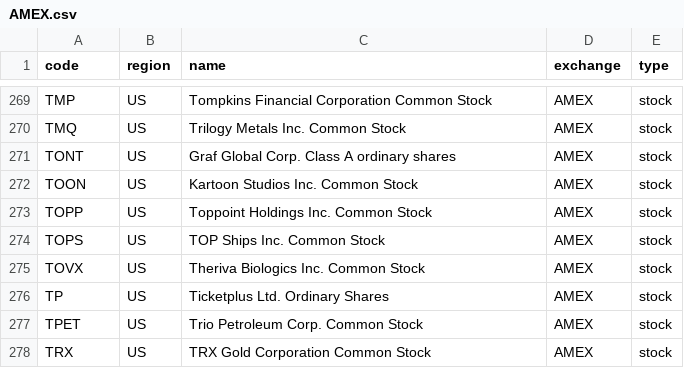
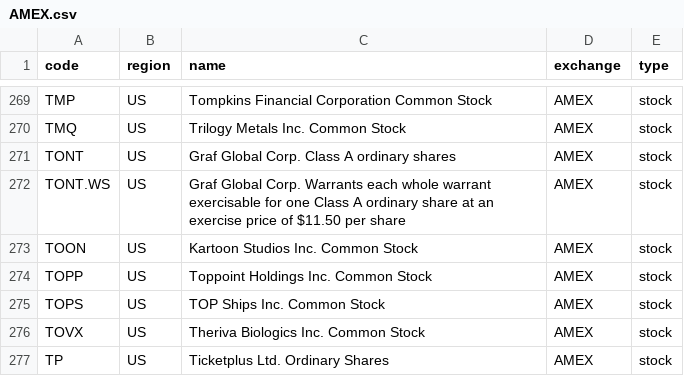
Before and after one commit to irachex/open-stock-data, a CSV file: symbols/AMEX.csv, drawn as a sheet; only a part is shown, gaps mark what is left out; the shorter side is filled out with more unchanged rows.

```diff
--- a/symbols/AMEX.csv
+++ b/symbols/AMEX.csv
@@ -271,2 +271,3 @@ TMQ,US,Trilogy Metals Inc. Common Stock,AMEX,stock
 TONT,US,Graf Global Corp. Class A ordinary shares,AMEX,stock
+TONT.WS,US,Graf Global Corp. Warrants each whole warrant exercisable for one Class A ordinary share at an exercise price of $11.50 per share,AMEX,stock
 TOON,US,Kartoon Studios Inc. Common Stock,AMEX,stock
```
Also changed, not shown: symbols/BSE.csv, symbols/HKEX.csv, 3 other files.
